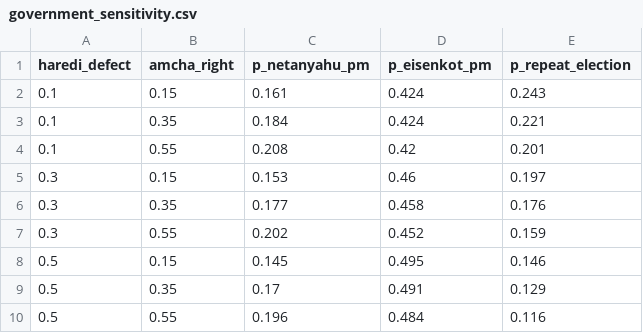
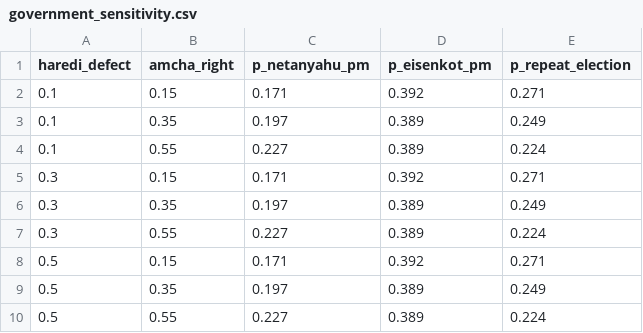
Before and after one commit to idoherling/2026_Election_Model, a CSV file: data/processed/government_sensitivity.csv, drawn as a sheet.

```diff
--- a/data/processed/government_sensitivity.csv
+++ b/data/processed/government_sensitivity.csv
@@ -1,10 +1,10 @@
 haredi_defect,amcha_right,p_netanyahu_pm,p_eisenkot_pm,p_repeat_election
-0.1,0.15,0.161,0.424,0.243
-0.1,0.35,0.184,0.424,0.221
-0.1,0.55,0.208,0.42,0.201
-0.3,0.15,0.153,0.46,0.197
-0.3,0.35,0.177,0.458,0.176
-0.3,0.55,0.202,0.452,0.159
-0.5,0.15,0.145,0.495,0.146
-0.5,0.35,0.17,0.491,0.129
-0.5,0.55,0.196,0.484,0.116
+0.1,0.15,0.171,0.392,0.271
+0.1,0.35,0.197,0.389,0.249
+0.1,0.55,0.227,0.389,0.224
+0.3,0.15,0.171,0.392,0.271
+0.3,0.35,0.197,0.389,0.249
+0.3,0.55,0.227,0.389,0.224
+0.5,0.15,0.171,0.392,0.271
+0.5,0.35,0.197,0.389,0.249
+0.5,0.55,0.227,0.389,0.224
```
Also changed, not shown: data/party_registry.csv, data/processed/bayes_forecast_2026.csv, 13 other files.
